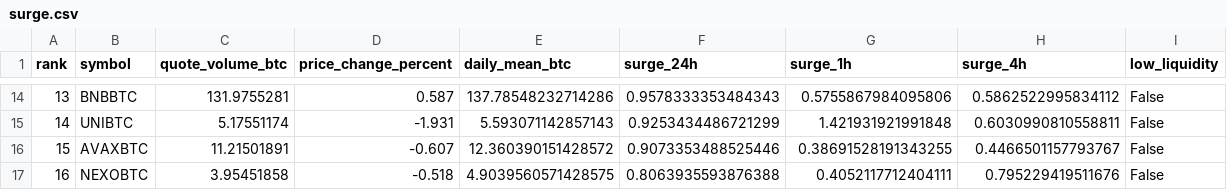
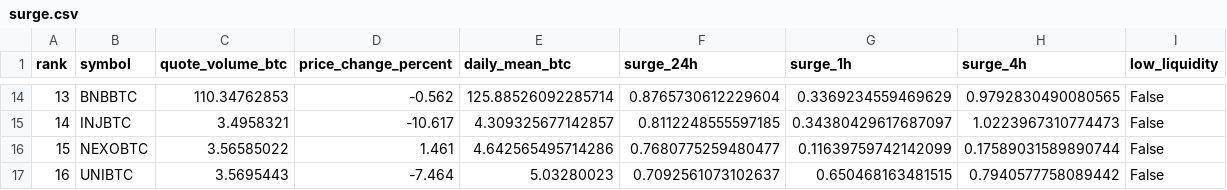
Before and after one commit to leeireum/binance-btc-volume, a CSV file: data/surge.csv, drawn as a sheet; only a part is shown, gaps mark what is left out; the diff covers the shown part only.

```diff
--- a/data/surge.csv
+++ b/data/surge.csv
@@ -14,4 +14,4 @@ rank,symbol,quote_volume_btc,price_change_percent,daily_mean_btc,surge_24h,surge
-13,BNBBTC,131.9755281,0.587,137.78548232714286,0.9578333353484343,0.5755867984095806,0.5862522995834112,False
-14,UNIBTC,5.17551174,-1.931,5.593071142857143,0.9253434486721299,1.421931921991848,0.6030990810558811,False
-15,AVAXBTC,11.21501891,-0.607,12.360390151428572,0.9073353488525446,0.38691528191343255,0.4466501157793767,False
-16,NEXOBTC,3.95451858,-0.518,4.9039560571428575,0.8063935593876388,0.4052117712404111,0.795229419511676,False
+13,BNBBTC,110.34762853,-0.562,125.88526092285714,0.8765730612229604,0.3369234559469629,0.9792830490080565,False
+14,INJBTC,3.4958321,-10.617,4.309325677142857,0.8112248555597185,0.34380429617687097,1.0223967310774473,False
+15,NEXOBTC,3.56585022,1.461,4.642565495714286,0.7680775259480477,0.11639759742142099,0.17589031589890744,False
+16,UNIBTC,3.5695443,-7.464,5.03280023,0.7092561073102637,0.650468163481515,0.7940577758089442,False
```
Also changed, not shown: 157 edited cells elsewhere in this file, data/volume.csv, 9 other files.
